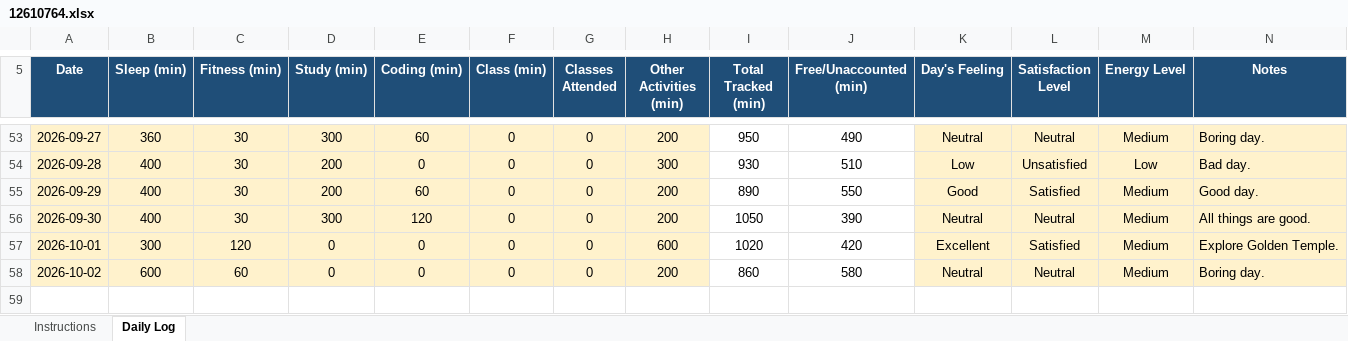
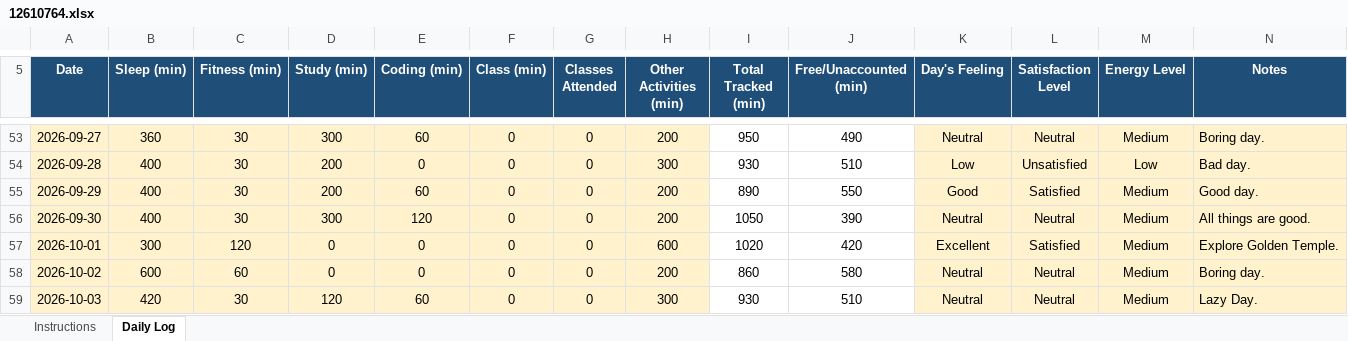
Before and after one commit to vicky2026kashyap/CAP776, an Excel workbook: 12610764.xlsx, sheet Daily Log, drawn as a sheet; only a part is shown, gaps mark what is left out; values as stored, in another font and other column widths than the file's, no borders; conditional formats not drawn; the diff names each change by its address in the sheet, - before the commit and + after, or states it on an @@ line.

Commit message:
52th commit

```diff
--- a/12610764.xlsx (sheet Daily Log)
+++ b/12610764.xlsx (sheet Daily Log)
+row 59: 2026-10-03 | 420 | 30 | 120 | 60 | 0 | 0 | 300 | 930 | 510 | Neutral | Neutral | Medium | Lazy Day.
```
